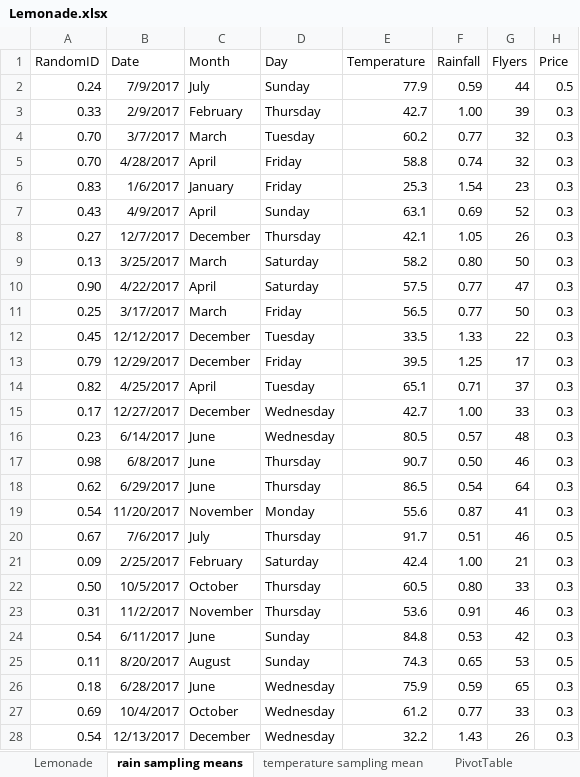
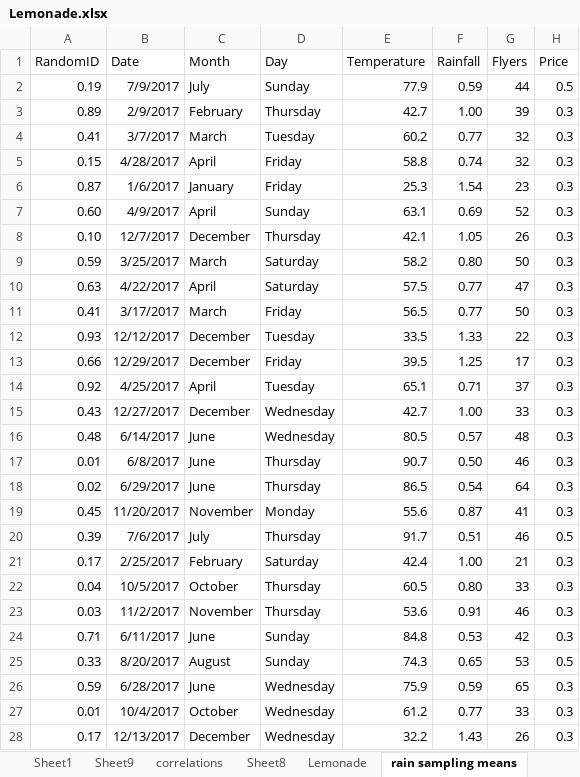
Before and after one commit to ryanorsinger/microsoft_intro_data_science, an Excel workbook: Lemonade.xlsx, sheet rain sampling means, drawn as a sheet; only a part is shown; values as stored, in another font and other column widths than the file's, no borders; charts and pictures and conditional formats and table styles not drawn; the diff covers the shown part only; the diff names each change by its address in the sheet, - before the commit and + after, or states it on an @@ line.

Commit message:
add correlation study for rain/temp and sales

```diff
--- a/Lemonade.xlsx (sheet rain sampling means)
+++ b/Lemonade.xlsx (sheet rain sampling means)
+sheet tab: Sheet1
+sheet tab: Sheet9
+sheet tab: correlations
+sheet tab: Sheet8
-A2 (RandomID): 0.24
+A2 (RandomID): 0.19
-A3 (RandomID): 0.33
+A3 (RandomID): 0.89
-A4 (RandomID): 0.70
+A4 (RandomID): 0.41
-A5 (RandomID): 0.70
+A5 (RandomID): 0.15
-A6 (RandomID): 0.83
+A6 (RandomID): 0.87
-A7 (RandomID): 0.43
+A7 (RandomID): 0.60
-A8 (RandomID): 0.27
+A8 (RandomID): 0.10
-A9 (RandomID): 0.13
+A9 (RandomID): 0.59
-A10 (RandomID): 0.90
+A10 (RandomID): 0.63
-A11 (RandomID): 0.25
+A11 (RandomID): 0.41
-A12 (RandomID): 0.45
+A12 (RandomID): 0.93
-A13 (RandomID): 0.79
+A13 (RandomID): 0.66
-A14 (RandomID): 0.82
+A14 (RandomID): 0.92
-A15 (RandomID): 0.17
+A15 (RandomID): 0.43
-A16 (RandomID): 0.23
+A16 (RandomID): 0.48
-A17 (RandomID): 0.98
+A17 (RandomID): 0.01
-A18 (RandomID): 0.62
+A18 (RandomID): 0.02
-A19 (RandomID): 0.54
+A19 (RandomID): 0.45
-A20 (RandomID): 0.67
+A20 (RandomID): 0.39
-A21 (RandomID): 0.09
+A21 (RandomID): 0.17
-A22 (RandomID): 0.50
+A22 (RandomID): 0.04
-A23 (RandomID): 0.31
+A23 (RandomID): 0.03
-A24 (RandomID): 0.54
+A24 (RandomID): 0.71
-A25 (RandomID): 0.11
+A25 (RandomID): 0.33
-A26 (RandomID): 0.18
+A26 (RandomID): 0.59
-A27 (RandomID): 0.69
+A27 (RandomID): 0.01
-A28 (RandomID): 0.54
+A28 (RandomID): 0.17
```
Also changed, not shown: 336 edited cells elsewhere in this sheet, sheet temperature sampling mean, charts or pictures.
